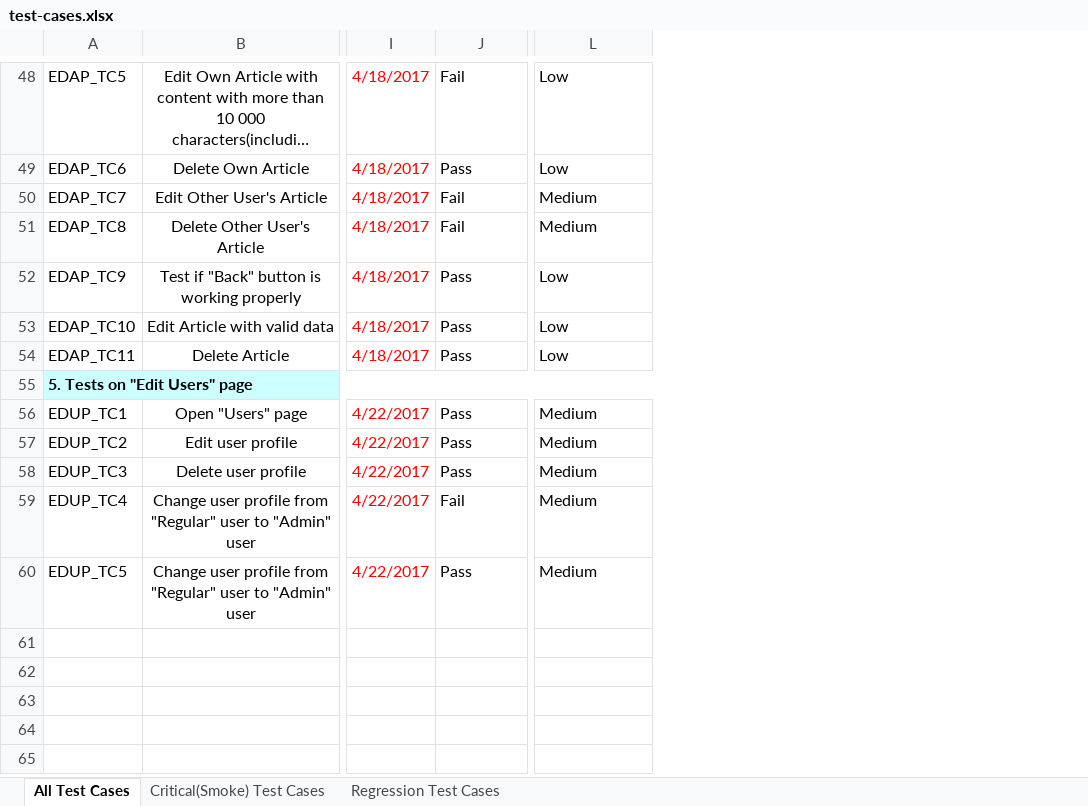
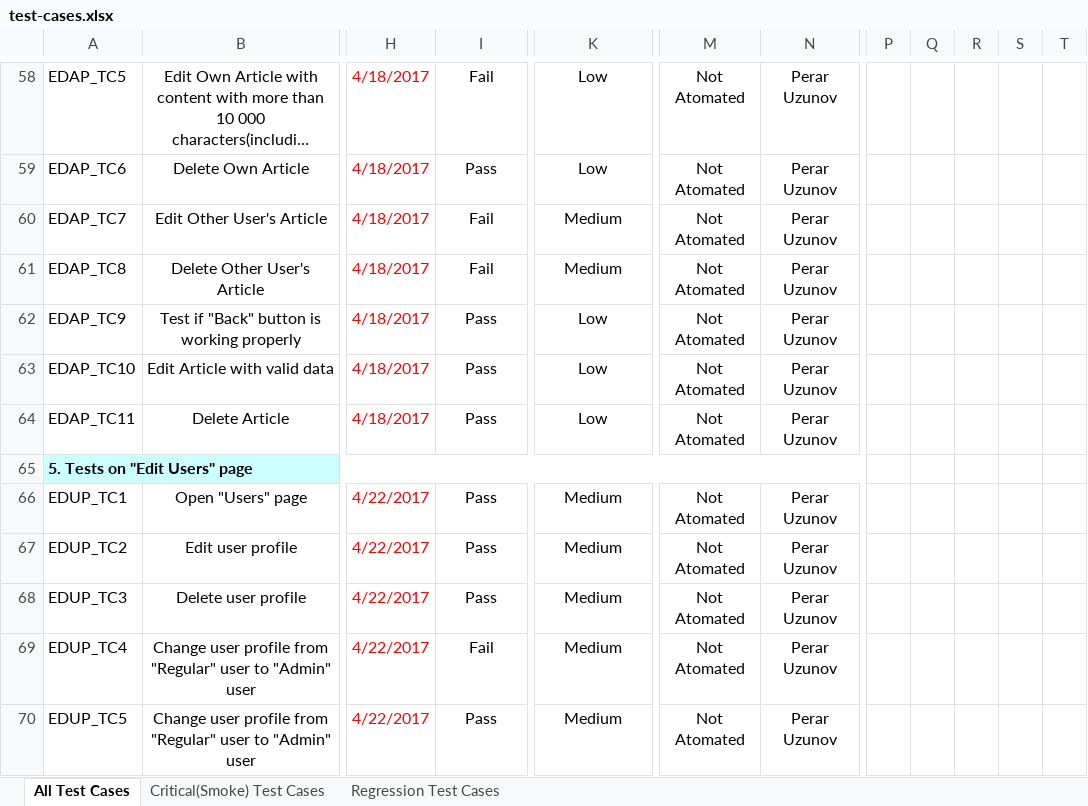
Before and after one commit to Iliev88/QA-Automation-Team-Project, an Excel workbook: test-cases.xlsx, sheet All Test Cases, drawn as a sheet; only a part is shown, gaps mark what is left out; long unchanged cells end in …; values as stored, in another font and other column widths than the file's, no borders; conditional formats not drawn; addresses are those after the commit; the diff covers the shown part only; the diff names each change by its address in the sheet, - before the commit and + after, or states it on an @@ line.

Commit message:
Add files via upload
- Added tests for HomePage which are already automated
- Added Column "Status" to show which steps are Automated
- Added Column "Author" to show who is automate the Case
- Some Design and formatting changes

```diff
--- a/test-cases.xlsx (sheet All Test Cases)
+++ b/test-cases.xlsx (sheet All Test Cases)
+column M, rows 58-70: Not Atomated | Not Atomated | Not Atomated | Not Atomated | Not Atomated | Not Atomated | Not Atomated |  | Not Atomated | Not Atomated | Not Atomated | Not Atomated | Not Atomated
+column N, rows 58-70: Perar Uzunov | Perar Uzunov | Perar Uzunov | Perar Uzunov | Perar Uzunov | Perar Uzunov | Perar Uzunov |  | Perar Uzunov | Perar Uzunov | Perar Uzunov | Perar Uzunov | Perar Uzunov
+column P, empty
+column Q, empty
+column R, empty
+column S, empty
+column T, empty
-I58:I64 alignment: left
+I58:I64 alignment: center
-K58:K64 alignment: left
+K58:K64 alignment: center
-I66:I70 alignment: left
+I66:I70 alignment: center
-K66:K70 alignment: left
+K66:K70 alignment: center
```
Also changed, not shown: 10 added rows, 5 edited cells and cell formats elsewhere in this sheet, formulas that keep their value.
